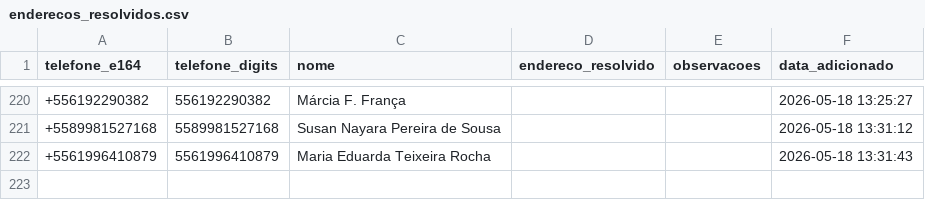
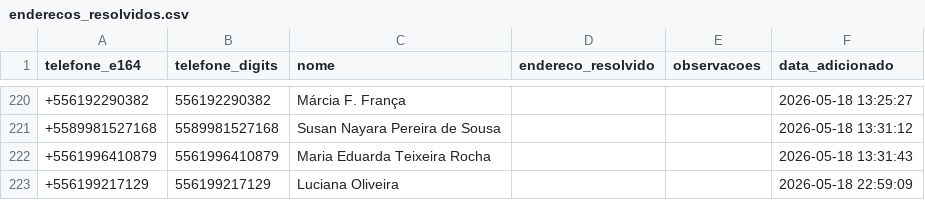
Before and after one commit to Tiuza1/meu-gps-entregas, a CSV file: enderecos_resolvidos.csv, drawn as a sheet; only a part is shown, gaps mark what is left out; the diff names each change by its address in the sheet, - before the commit and + after, or states it on an @@ line.

Commit message:
update: resolvido +556199217129

```diff
--- a/enderecos_resolvidos.csv
+++ b/enderecos_resolvidos.csv
+row 223: +556199217129 | 556199217129 | Luciana Oliveira |  |  | 2026-05-18 22:59:09
```
